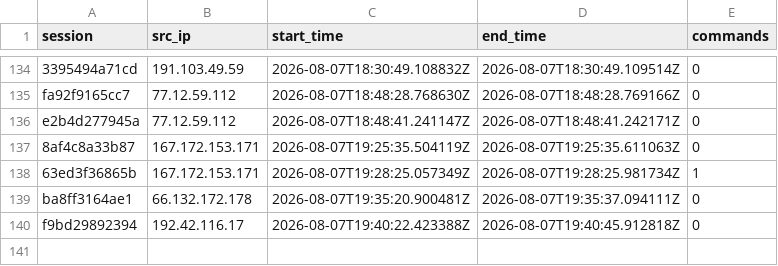
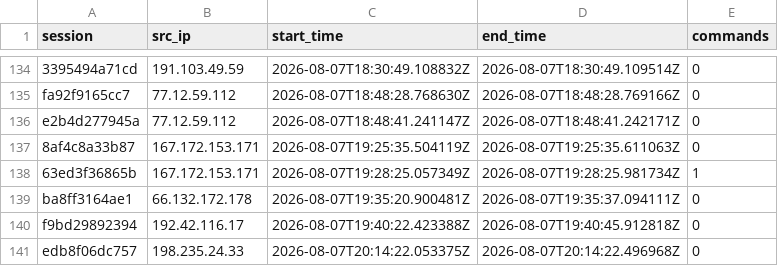
Before and after one commit to Prabhath-de/AWS_Honeypot, a CSV file: data/processed/session_summary.csv, drawn as a sheet; only a part is shown, gaps mark what is left out; the diff names each change by its address in the sheet, - before the commit and + after, or states it on an @@ line.

```diff
--- a/data/processed/session_summary.csv
+++ b/data/processed/session_summary.csv
+row 141: edb8f06dc757 | 198.235.24.33 | 2026-08-07T20:14:22.053375Z | 2026-08-07T20:14:22.496968Z | 0
```
Also changed, not shown: data/processed/geoip_asn.csv, 2 other files.
